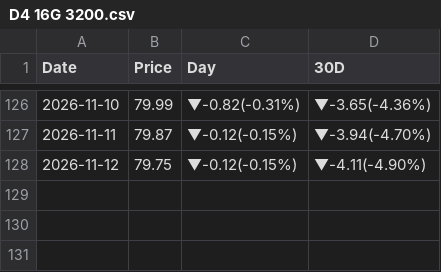
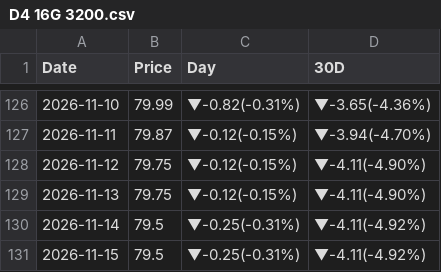
Before and after one commit to peter-c9/my_DRAM_priceBot, a CSV file: 報價資料夾/D4 16G 3200.csv, drawn as a sheet; only a part is shown, gaps mark what is left out; the diff names each change by its address in the sheet, - before the commit and + after, or states it on an @@ line.

```diff
--- a/報價資料夾/D4 16G 3200.csv
+++ b/報價資料夾/D4 16G 3200.csv
+row 129: 2026-11-13 | 79.75 | ▼-0.12(-0.15%) | ▼-4.11(-4.90%)
+row 130: 2026-11-14 | 79.5 | ▼-0.25(-0.31%) | ▼-4.11(-4.92%)
+row 131: 2026-11-15 | 79.5 | ▼-0.25(-0.31%) | ▼-4.11(-4.92%)
```
Also changed, not shown: 報價資料夾/A100.csv, 報價資料夾/B200.csv, 15 other files.
